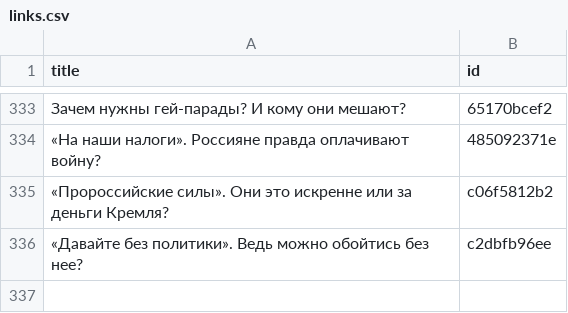
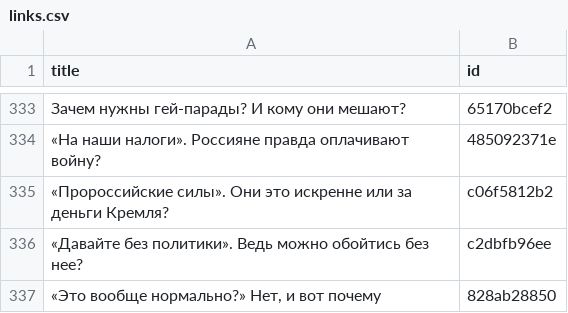
Before and after one commit to dmitriev-alex/signal-archive, a CSV file: _data/links.csv, drawn as a sheet; only a part is shown, gaps mark what is left out.

```diff
--- a/_data/links.csv
+++ b/_data/links.csv
@@ -336 +336,2 @@ title,id
 "«Давайте без политики». Ведь можно обойтись без нее?",c2dbfb96ee
+"«Это вообще нормально?» Нет, и вот почему",828ab28850
```
